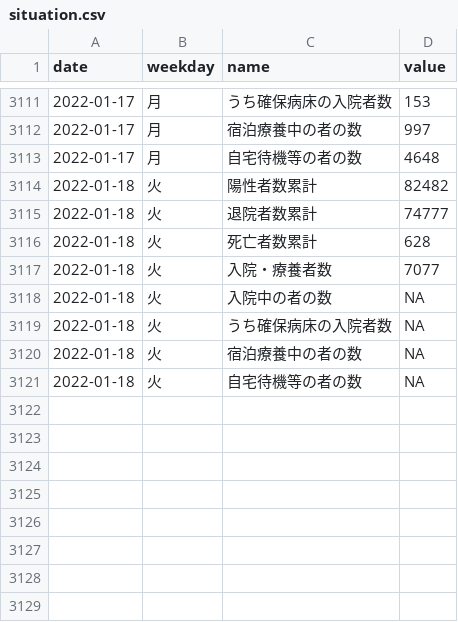
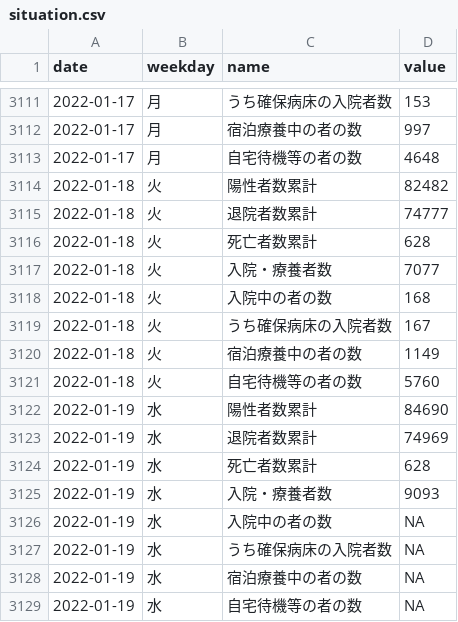
Before and after one commit to kzktmr/Covid19Dashboard, a CSV file: data/situation.csv, drawn as a sheet; only a part is shown, gaps mark what is left out.

Commit message:
Data updated

```diff
--- a/data/situation.csv
+++ b/data/situation.csv
@@ -3117,5 +3117,13 @@ date,weekday,name,value
 2022-01-18,火,入院・療養者数,7077
-2022-01-18,火,入院中の者の数,NA
-2022-01-18,火,うち確保病床の入院者数,NA
-2022-01-18,火,宿泊療養中の者の数,NA
-2022-01-18,火,自宅待機等の者の数,NA
+2022-01-18,火,入院中の者の数,168
+2022-01-18,火,うち確保病床の入院者数,167
+2022-01-18,火,宿泊療養中の者の数,1149
+2022-01-18,火,自宅待機等の者の数,5760
+2022-01-19,水,陽性者数累計,84690
+2022-01-19,水,退院者数累計,74969
+2022-01-19,水,死亡者数累計,628
+2022-01-19,水,入院・療養者数,9093
+2022-01-19,水,入院中の者の数,NA
+2022-01-19,水,うち確保病床の入院者数,NA
+2022-01-19,水,宿泊療養中の者の数,NA
+2022-01-19,水,自宅待機等の者の数,NA
```
Also changed, not shown: data/inspection.csv, data/newlycases.csv, 1 other file.
